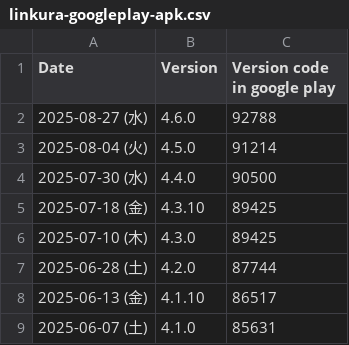
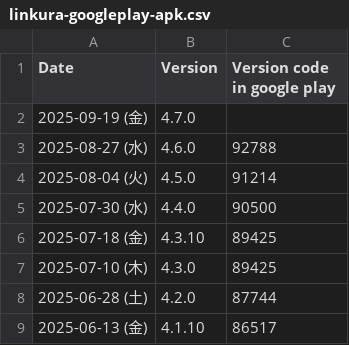
Before and after one commit to ChocoLZS/linkura-live-data, a CSV file: others/linkura-googleplay-apk.csv, drawn as a sheet; only a part is shown; the shorter side is filled out with more unchanged rows.

```diff
--- a/others/linkura-googleplay-apk.csv
+++ b/others/linkura-googleplay-apk.csv
@@ -1,2 +1,3 @@
 Date,Version,Version code in google play
+2025-09-19 (金),4.7.0,
 2025-08-27 (水),4.6.0,92788
```
Also changed, not shown: 2 other files.
